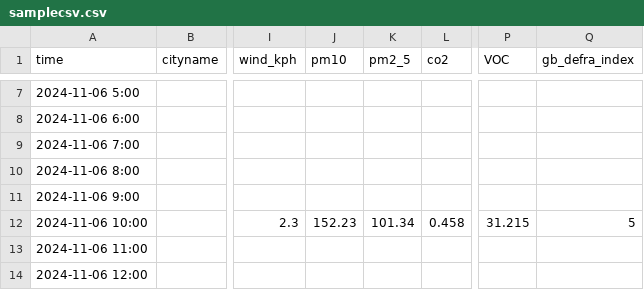
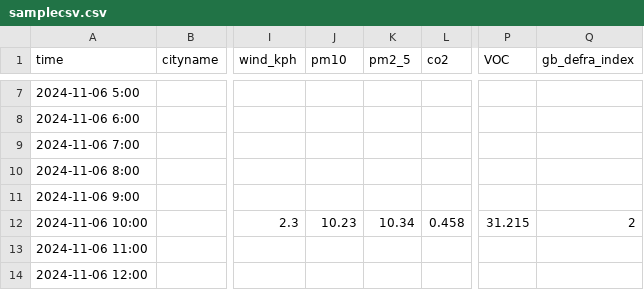
Before and after one commit to minchoCoin/air-quality-dashboard, a CSV file: samplecsv.csv, drawn as a sheet; only a part is shown, gaps mark what is left out; the diff names each change by its address in the sheet, - before the commit and + after, or states it on an @@ line.

Commit message:
Update samplecsv.csv

```diff
--- a/samplecsv.csv
+++ b/samplecsv.csv
-J12 (pm10): 152.23
+J12 (pm10): 10.23
-K12 (pm2_5): 101.34
+K12 (pm2_5): 10.34
-Q12 (gb_defra_index): 5
+Q12 (gb_defra_index): 2
```
